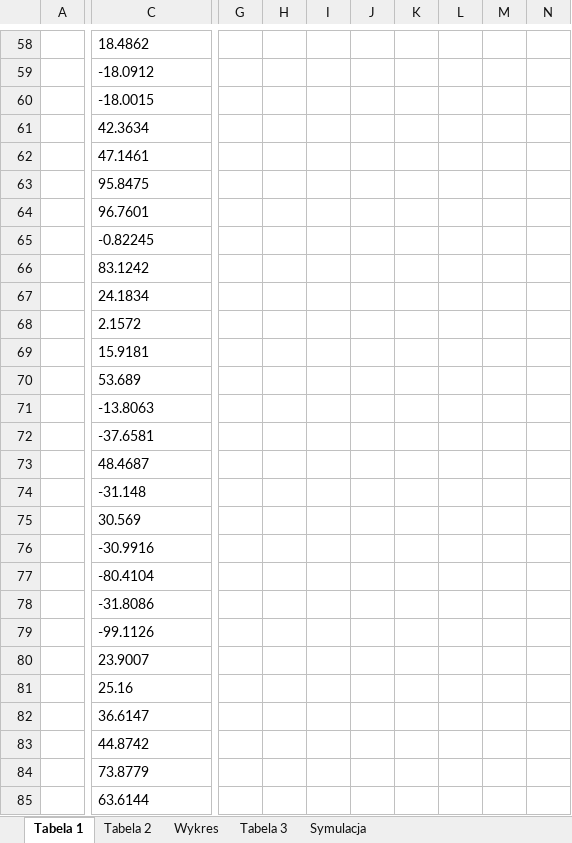
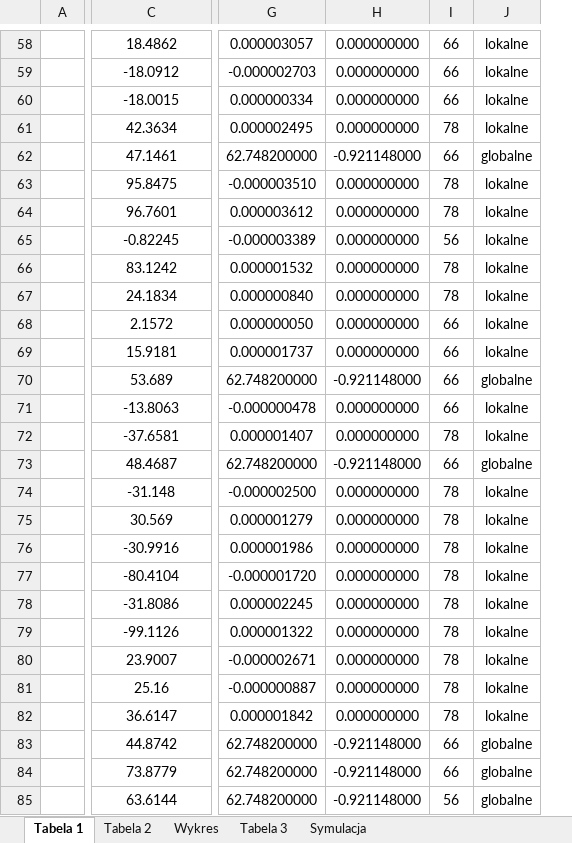
Before and after one commit to Peeyn/Optymalizacja, an Excel workbook: Arkusz Lab 1.xlsx, sheet Tabela 1, drawn as a sheet; only a part is shown, gaps mark what is left out; values as stored, in another font and other column widths than the file's, no borders; conditional formats not drawn; removed rows and columns are numbered as before the commit, all else as after; the diff covers the shown part only; the diff names each change by its address in the sheet, - before the commit and + after, or states it on an @@ line.

```diff
--- a/Arkusz Lab 1.xlsx (sheet Tabela 1)
+++ b/Arkusz Lab 1.xlsx (sheet Tabela 1)
-column G, empty
-column H, empty
-column I, empty
-column J, empty
-column K, empty
-column L, empty
-column M, empty
-column N, empty
+column G, rows 58-85: 0.000003057 | -0.000002703 | 0.000000334 | 0.000002495 | 62.748200000 | -0.000003510 | 0.000003612 | -0.000003389 | 0.000001532 | 0.000000840 | 0.000000050 | 0.000001737 | 62.748200000 | -0.000000478 | 0.000001407 | 62.748200000 | -0.000002500 | 0.000001279 | 0.000001986 | -0.000001720 | 0.000002245 | 0.000001322 | -0.000002671 | -0.000000887 | 0.000001842 | 62.748200000 | 62.748200000 | 62.748200000
+column H, rows 58-85: 0.000000000 | 0.000000000 | 0.000000000 | 0.000000000 | -0.921148000 | 0.000000000 | 0.000000000 | 0.000000000 | 0.000000000 | 0.000000000 | 0.000000000 | 0.000000000 | -0.921148000 | 0.000000000 | 0.000000000 | -0.921148000 | 0.000000000 | 0.000000000 | 0.000000000 | 0.000000000 | 0.000000000 | 0.000000000 | 0.000000000 | 0.000000000 | 0.000000000 | -0.921148000 | -0.921148000 | -0.921148000
+column I, rows 58-85: 66 | 66 | 66 | 78 | 66 | 78 | 78 | 56 | 78 | 78 | 66 | 66 | 66 | 66 | 78 | 66 | 78 | 78 | 78 | 78 | 78 | 78 | 78 | 78 | 78 | 66 | 66 | 56
+column J, rows 58-85: lokalne | lokalne | lokalne | lokalne | globalne | lokalne | lokalne | lokalne | lokalne | lokalne | lokalne | lokalne | globalne | lokalne | lokalne | globalne | lokalne | lokalne | lokalne | lokalne | lokalne | lokalne | lokalne | lokalne | lokalne | globalne | globalne | globalne
-C58:C85 alignment: left
+C58:C85 alignment: center
```
Also changed, not shown: 1 added row, 5 added columns and cell formats elsewhere in this sheet, sheet Tabela 2.
